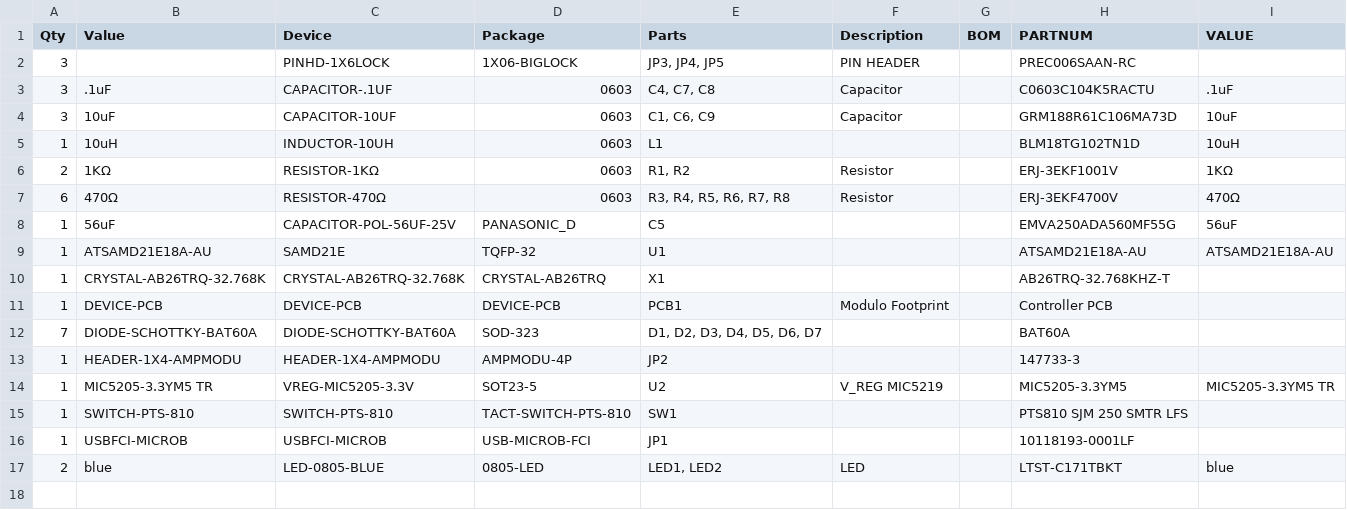
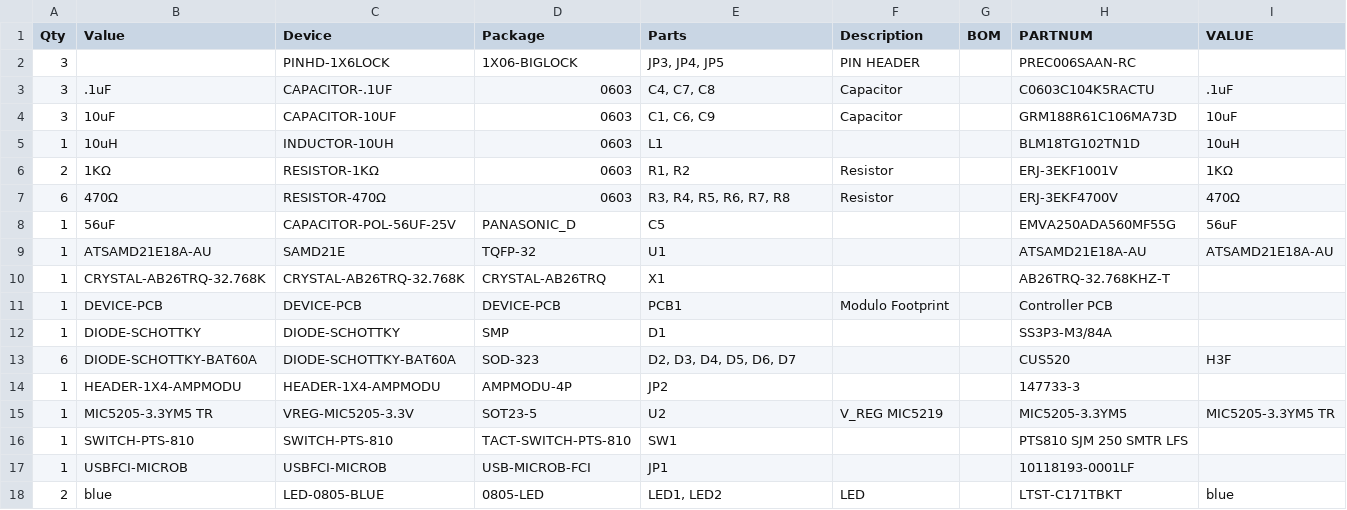
Before and after one commit to modulolabs/pcb, a CSV file: Controller/Controller.csv, drawn as a sheet.

```diff
--- a/Controller/Controller.csv
+++ b/Controller/Controller.csv
@@ -11,3 +11,4 @@
 "1","DEVICE-PCB","DEVICE-PCB","DEVICE-PCB","PCB1","Modulo Footprint","","Controller PCB","",
-"7","DIODE-SCHOTTKY-BAT60A","DIODE-SCHOTTKY-BAT60A","SOD-323","D1, D2, D3, D4, D5, D6, D7","","","BAT60A","",
+"1","DIODE-SCHOTTKY","DIODE-SCHOTTKY","SMP","D1","","","SS3P3-M3/84A","",
+"6","DIODE-SCHOTTKY-BAT60A","DIODE-SCHOTTKY-BAT60A","SOD-323","D2, D3, D4, D5, D6, D7","","","CUS520","H3F",
 "1","HEADER-1X4-AMPMODU","HEADER-1X4-AMPMODU","AMPMODU-4P","JP2","","","147733-3","",
```
Also changed, not shown: Display/Display.csv, MotorDriver/MotorDriver.csv, 7 other files.
